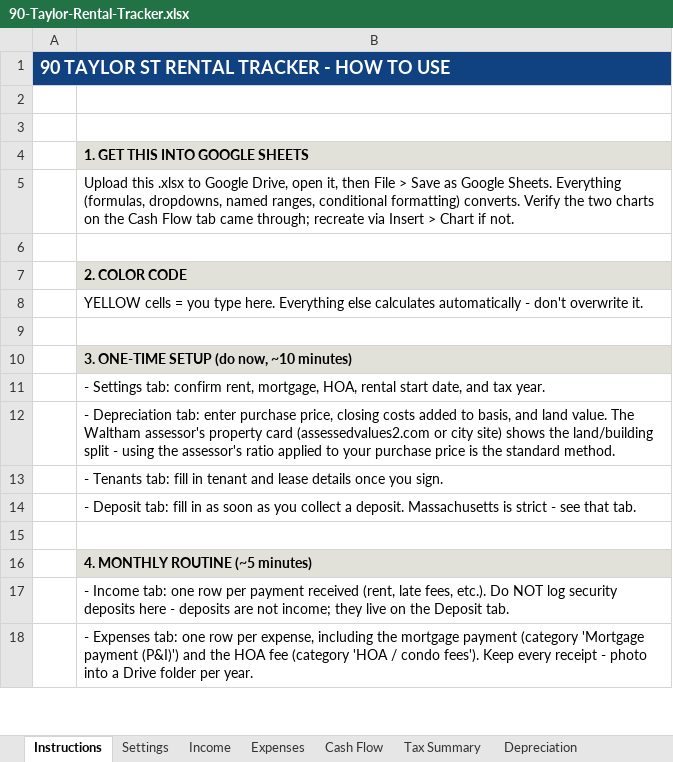
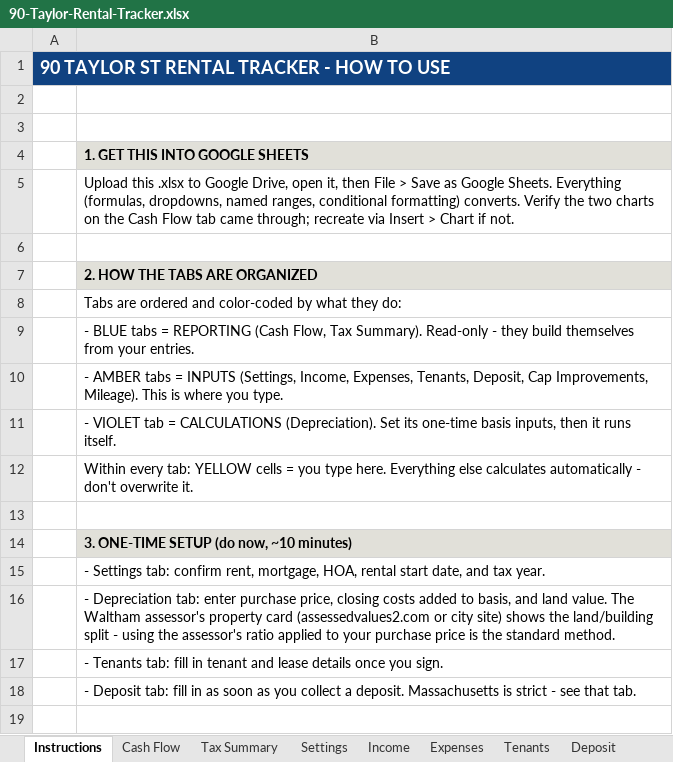
Before and after one commit to hods347/90-Taylor, an Excel workbook: 90-Taylor-Rental-Tracker.xlsx, sheet Instructions, drawn as a sheet; only a part is shown; the shorter side is filled out with more unchanged rows; values as stored, in another font and other column widths than the file's, no borders; the diff names each change by its address in the sheet, - before the commit and + after, or states it on an @@ line.

```diff
--- a/90-Taylor-Rental-Tracker.xlsx (sheet Instructions)
+++ b/90-Taylor-Rental-Tracker.xlsx (sheet Instructions)
@@ sheet tab order changed: Instructions | Cash Flow | Tax Summary | Settings | Income | Expenses | Tenants | Deposit @@
-B7: 2. COLOR CODE
+B7: 2. HOW THE TABS ARE ORGANIZED
-B8: YELLOW cells = you type here. Everything else calculates automatically - don't overwrite it.
+B8: Tabs are ordered and color-coded by what they do:
+row 9:  | - BLUE tabs = REPORTING (Cash Flow, Tax Summary). Read-only - they build themselves from your entries.
+row 10:  | - AMBER tabs = INPUTS (Settings, Income, Expenses, Tenants, Deposit, Cap Improvements, Mileage). This is where you type.
+row 11:  | - VIOLET tab = CALCULATIONS (Depreciation). Set its one-time basis inputs, then it runs itself.
+row 12:  | Within every tab: YELLOW cells = you type here. Everything else calculates automatically - don't overwrite it.
```
Also changed, not shown: 2 other files.
